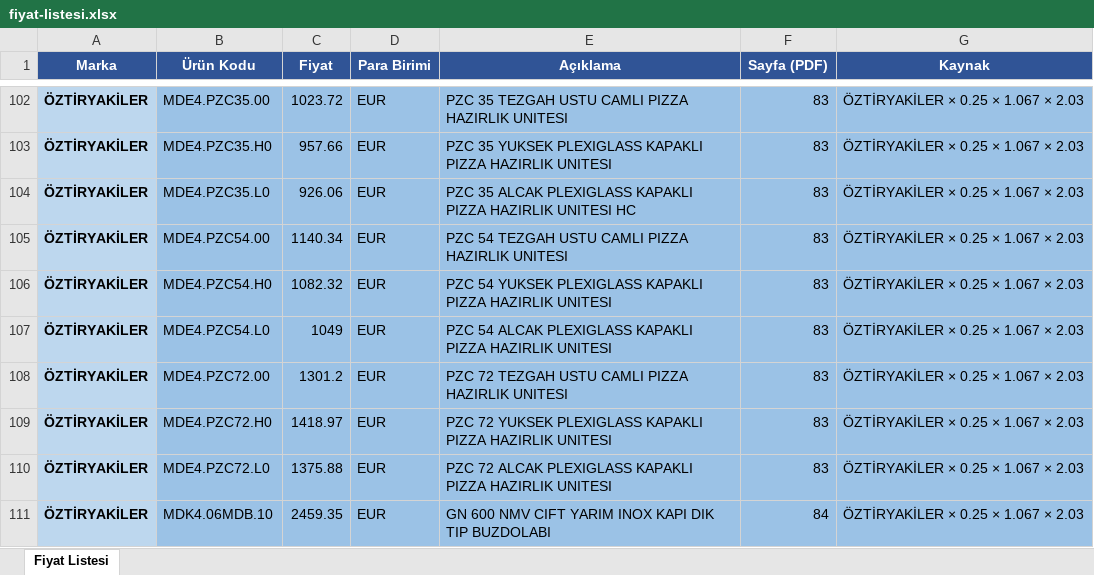
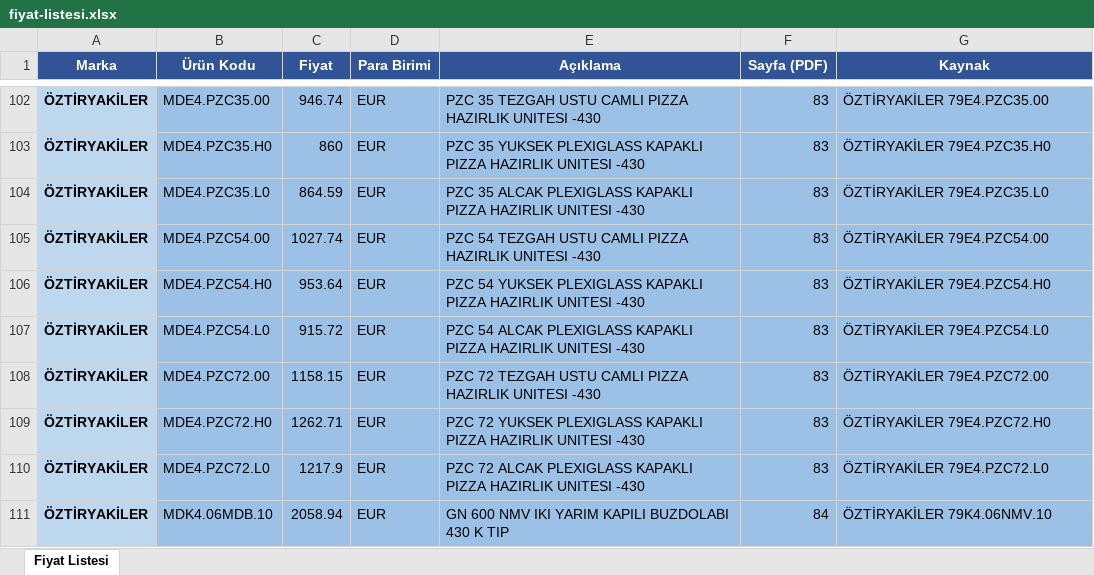
Before and after one commit to oguzhansimsek-dev/catalog-generator, an Excel workbook: fiyat-listesi.xlsx, sheet Fiyat Listesi, drawn as a sheet; only a part is shown, gaps mark what is left out; values as stored, in another font and other column widths than the file's, no borders; the diff covers the shown part only; the diff names each change by its address in the sheet, - before the commit and + after, or states it on an @@ line.

```diff
--- a/fiyat-listesi.xlsx (sheet Fiyat Listesi)
+++ b/fiyat-listesi.xlsx (sheet Fiyat Listesi)
-C102 (Fiyat): 1023.72
+C102 (Fiyat): 946.74
-E102 (Açıklama): …HAZIRLIK UNITESI
+E102 (Açıklama): …HAZIRLIK UNITESI -430
-G102 (Kaynak): ÖZTİRYAKİLER × 0.25 × 1.067 × 2.03
+G102 (Kaynak): ÖZTİRYAKİLER 79E4.PZC35.00
-C103 (Fiyat): 957.66
+C103 (Fiyat): 860
-E103 (Açıklama): …HAZIRLIK UNITESI
+E103 (Açıklama): …HAZIRLIK UNITESI -430
-G103 (Kaynak): ÖZTİRYAKİLER × 0.25 × 1.067 × 2.03
+G103 (Kaynak): ÖZTİRYAKİLER 79E4.PZC35.H0
-C104 (Fiyat): 926.06
+C104 (Fiyat): 864.59
-E104 (Açıklama): …HAZIRLIK UNITESI HC
+E104 (Açıklama): …HAZIRLIK UNITESI -430
-G104 (Kaynak): ÖZTİRYAKİLER × 0.25 × 1.067 × 2.03
+G104 (Kaynak): ÖZTİRYAKİLER 79E4.PZC35.L0
-C105 (Fiyat): 1140.34
+C105 (Fiyat): 1027.74
-E105 (Açıklama): …HAZIRLIK UNITESI
+E105 (Açıklama): …HAZIRLIK UNITESI -430
-G105 (Kaynak): ÖZTİRYAKİLER × 0.25 × 1.067 × 2.03
+G105 (Kaynak): ÖZTİRYAKİLER 79E4.PZC54.00
-C106 (Fiyat): 1082.32
+C106 (Fiyat): 953.64
-E106 (Açıklama): …HAZIRLIK UNITESI
+E106 (Açıklama): …HAZIRLIK UNITESI -430
-G106 (Kaynak): ÖZTİRYAKİLER × 0.25 × 1.067 × 2.03
+G106 (Kaynak): ÖZTİRYAKİLER 79E4.PZC54.H0
-C107 (Fiyat): 1049
+C107 (Fiyat): 915.72
-E107 (Açıklama): …HAZIRLIK UNITESI
+E107 (Açıklama): …HAZIRLIK UNITESI -430
-G107 (Kaynak): ÖZTİRYAKİLER × 0.25 × 1.067 × 2.03
+G107 (Kaynak): ÖZTİRYAKİLER 79E4.PZC54.L0
-C108 (Fiyat): 1301.2
+C108 (Fiyat): 1158.15
-E108 (Açıklama): …HAZIRLIK UNITESI
+E108 (Açıklama): …HAZIRLIK UNITESI -430
-G108 (Kaynak): ÖZTİRYAKİLER × 0.25 × 1.067 × 2.03
+G108 (Kaynak): ÖZTİRYAKİLER 79E4.PZC72.00
-C109 (Fiyat): 1418.97
+C109 (Fiyat): 1262.71
-E109 (Açıklama): …HAZIRLIK UNITESI
+E109 (Açıklama): …HAZIRLIK UNITESI -430
-G109 (Kaynak): ÖZTİRYAKİLER × 0.25 × 1.067 × 2.03
+G109 (Kaynak): ÖZTİRYAKİLER 79E4.PZC72.H0
-C110 (Fiyat): 1375.88
+C110 (Fiyat): 1217.9
-E110 (Açıklama): …HAZIRLIK UNITESI
+E110 (Açıklama): …HAZIRLIK UNITESI -430
-G110 (Kaynak): ÖZTİRYAKİLER × 0.25 × 1.067 × 2.03
+G110 (Kaynak): ÖZTİRYAKİLER 79E4.PZC72.L0
-C111 (Fiyat): 2459.35
+C111 (Fiyat): 2058.94
-E111 (Açıklama): …600 NMV CIFT YARIM INOX KAPI DIK TIP BUZDOLABI
+E111 (Açıklama): …600 NMV IKI YARIM KAPILI BUZDOLABI 430 K TIP
-G111 (Kaynak): ÖZTİRYAKİLER × 0.25 × 1.067 × 2.03
+G111 (Kaynak): ÖZTİRYAKİLER 79K4.06NMV.10
```
Also changed, not shown: 79 edited cells elsewhere in this sheet, oztiryakiler-fiyat-hesabi.xlsx, 8 other files.
